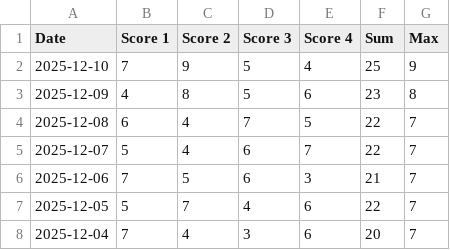
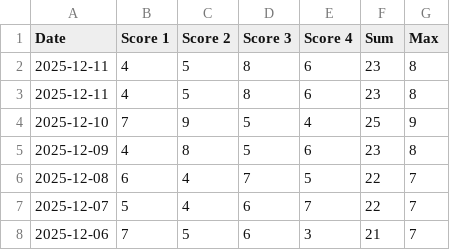
Before and after one commit to philc622/quordle-data, a CSV file: quordle_scores.csv, drawn as a sheet; only a part is shown; the shorter side is filled out with more unchanged rows.

Commit message:
latest quordle data

```diff
--- a/quordle_scores.csv
+++ b/quordle_scores.csv
@@ -1,2 +1,4 @@
 Date,Score 1,Score 2,Score 3,Score 4,Sum,Max
+2025-12-11,4,5,8,6,23,8
+2025-12-11,4,5,8,6,23,8
 2025-12-10,7,9,5,4,25,9
```
